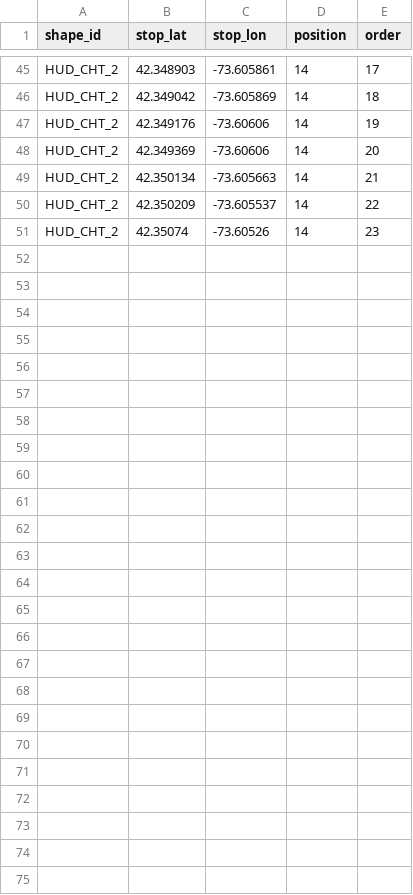
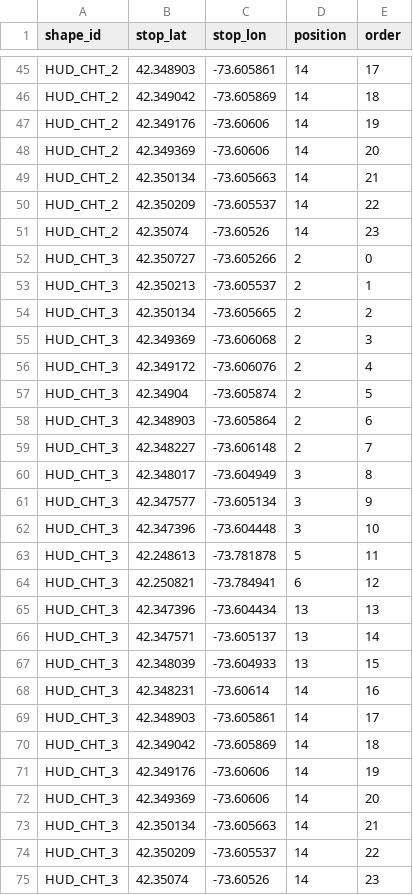
Before and after one commit to maxtkc/columbia-county-gtfs, a CSV file: guides.csv, drawn as a sheet; only a part is shown, gaps mark what is left out.

```diff
--- a/guides.csv
+++ b/guides.csv
@@ -51 +51,25 @@ HUD_CHT_2,42.350209,-73.605537,14,22
 HUD_CHT_2,42.35074,-73.60526,14,23
+HUD_CHT_3,42.350727,-73.605266,2,0
+HUD_CHT_3,42.350213,-73.605537,2,1
+HUD_CHT_3,42.350134,-73.605665,2,2
+HUD_CHT_3,42.349369,-73.606068,2,3
+HUD_CHT_3,42.349172,-73.606076,2,4
+HUD_CHT_3,42.34904,-73.605874,2,5
+HUD_CHT_3,42.348903,-73.605864,2,6
+HUD_CHT_3,42.348227,-73.606148,2,7
+HUD_CHT_3,42.348017,-73.604949,3,8
+HUD_CHT_3,42.347577,-73.605134,3,9
+HUD_CHT_3,42.347396,-73.604448,3,10
+HUD_CHT_3,42.248613,-73.781878,5,11
+HUD_CHT_3,42.250821,-73.784941,6,12
+HUD_CHT_3,42.347396,-73.604434,13,13
+HUD_CHT_3,42.347571,-73.605137,13,14
+HUD_CHT_3,42.348039,-73.604933,13,15
+HUD_CHT_3,42.348231,-73.60614,14,16
+HUD_CHT_3,42.348903,-73.605861,14,17
+HUD_CHT_3,42.349042,-73.605869,14,18
+HUD_CHT_3,42.349176,-73.60606,14,19
+HUD_CHT_3,42.349369,-73.60606,14,20
+HUD_CHT_3,42.350134,-73.605663,14,21
+HUD_CHT_3,42.350209,-73.605537,14,22
+HUD_CHT_3,42.35074,-73.60526,14,23
```
Also changed, not shown: nogos.csv, straights.csv.
